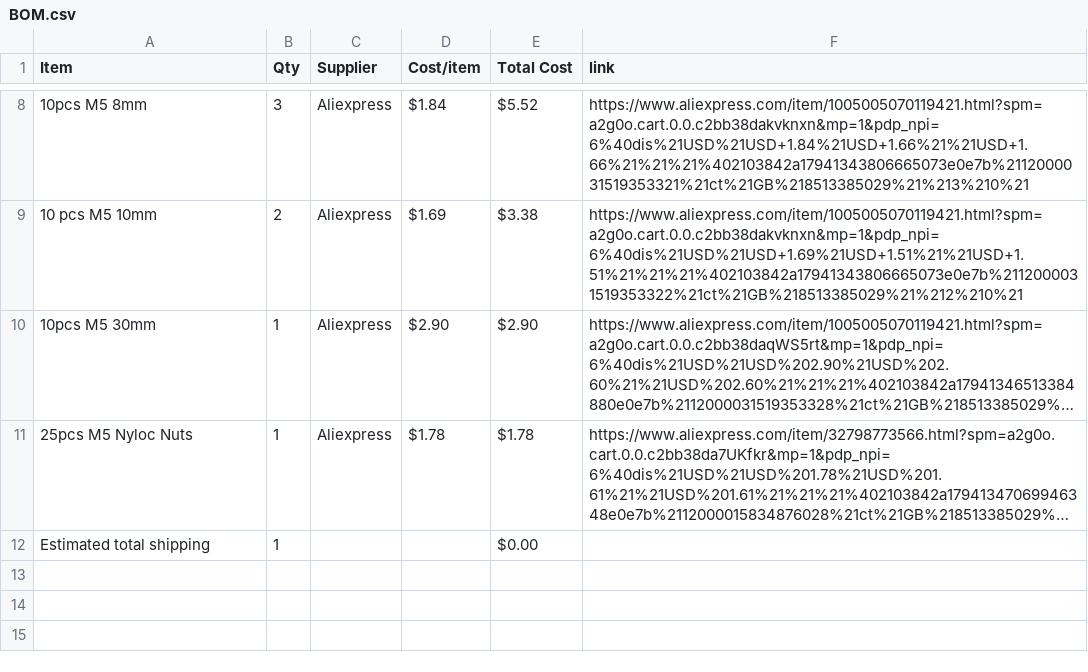
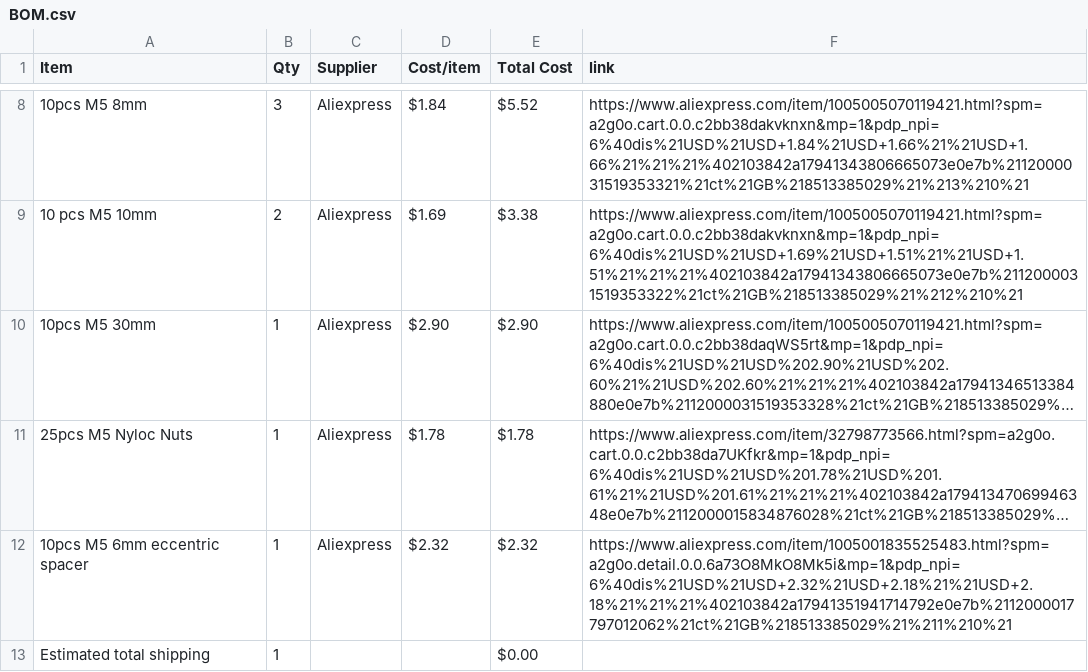
Before and after one commit to gwoolger/Plotter, a CSV file: BOM.csv, drawn as a sheet; only a part is shown, gaps mark what is left out; long unchanged cells end in …; the diff names each change by its address in the sheet, - before the commit and + after, or states it on an @@ line.

Commit message:
Sync Plotter from Half Life

```diff
--- a/BOM.csv
+++ b/BOM.csv
+row 12: 10pcs M5 6mm eccentric spacer | 1 | Aliexpress | $2.32 | $2.32 | https://www.aliexpress.com/item/1005001835525483.html?spm=a2g0o.detail.0.0.6a73O8MkO8Mk5i&mp=1&pdp_npi=6%40dis%21USD%21USD+2.32%21USD+2.18%21%21USD+2.18%21%21%21%402103842a17941351941714792e0e7b%2112000017797012062%21ct%21GB%218513385029%21%211%210%21
```
